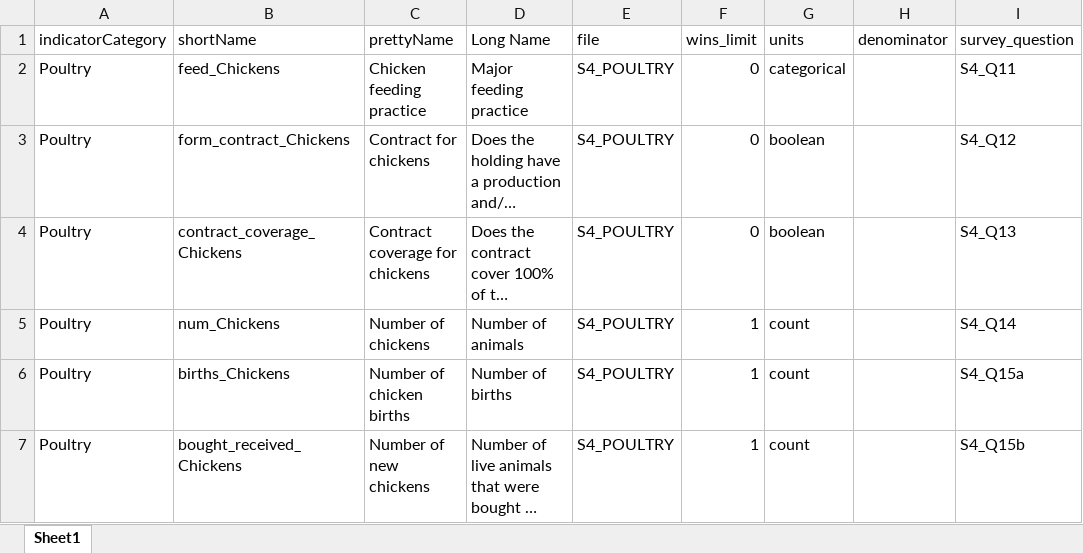
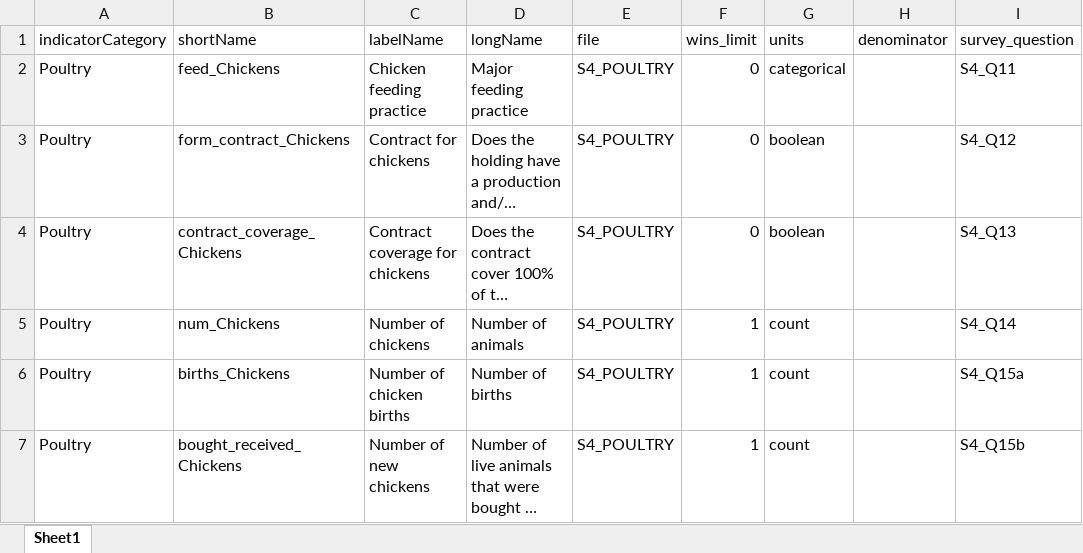
Before and after one commit to EvansSchoolPolicyAnalysisAndResearch/50x30_AQP, an Excel workbook: agquery/Update/indicators.xlsx, sheet Sheet1, drawn as a sheet; only a part is shown; long unchanged cells end in …; values as stored, in another font and other column widths than the file's, no borders; the diff names each change by its address in the sheet, - before the commit and + after, or states it on an @@ line.

```diff
--- a/agquery/Update/indicators.xlsx (sheet Sheet1)
+++ b/agquery/Update/indicators.xlsx (sheet Sheet1)
-C1: prettyName
+C1: labelName
-D1: Long Name
+D1: longName
```
Also changed, not shown: agquery/Update/grouping_vars.xlsx, 9 other files.
